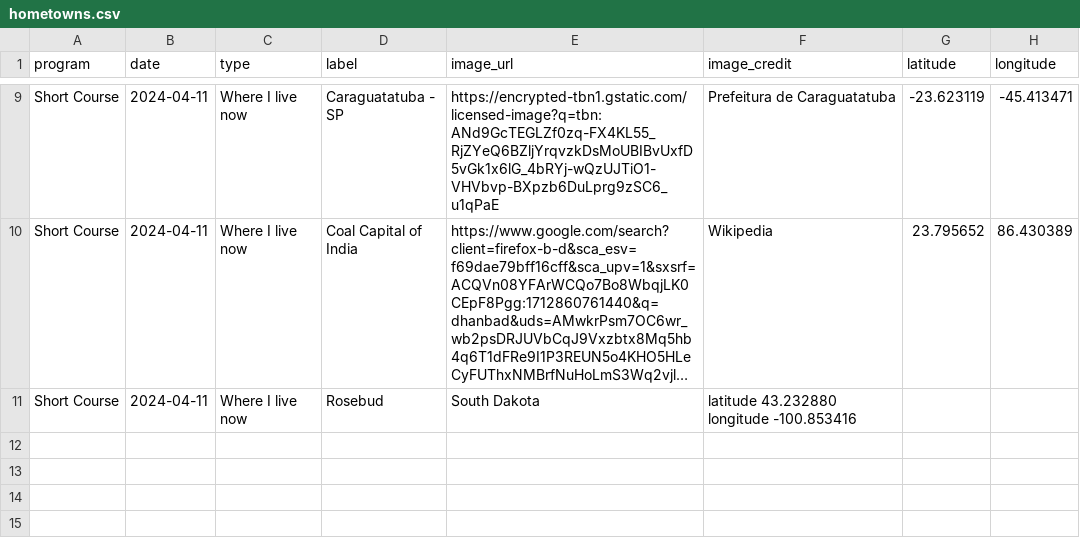
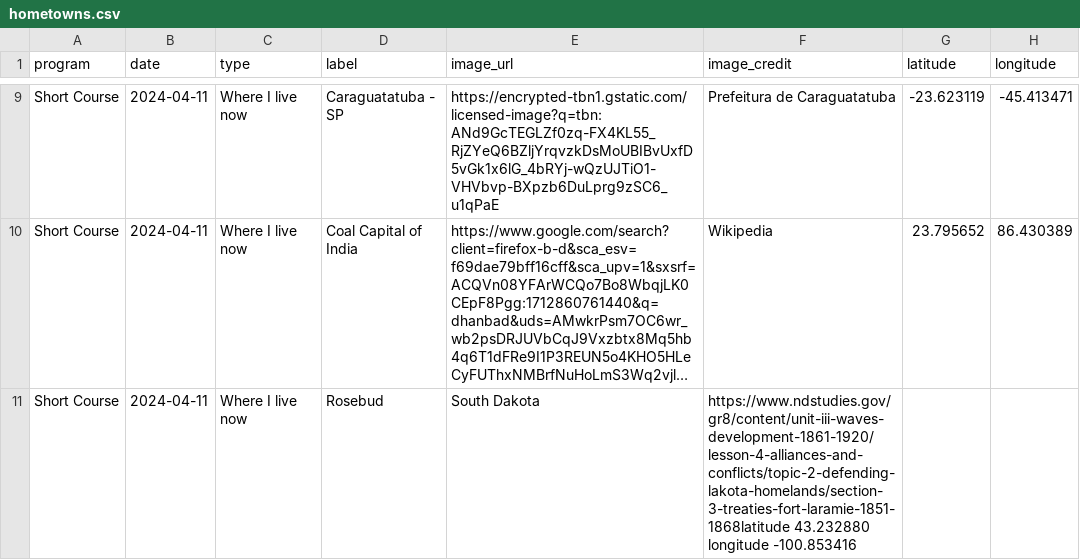
Before and after one commit to jarrodredbird/hometowns, a CSV file: hometowns.csv, drawn as a sheet; only a part is shown, gaps mark what is left out; long unchanged cells end in …; the diff names each change by its address in the sheet, - before the commit and + after, or states it on an @@ line.

Commit message:
Update hometowns.csv

```diff
--- a/hometowns.csv
+++ b/hometowns.csv
-F11 (image_credit): latitude 43.232880 longitude…
+F11 (image_credit): https://www.ndstudies.gov/gr8/content/unit-iii-waves-development-1861-1920/lesson-4-alliances-and-conflicts/topic-2-defending-lakota-homelands/section-3-treaties-fort-laramie-1851-1868latitude 43.232880 longitude…
```
